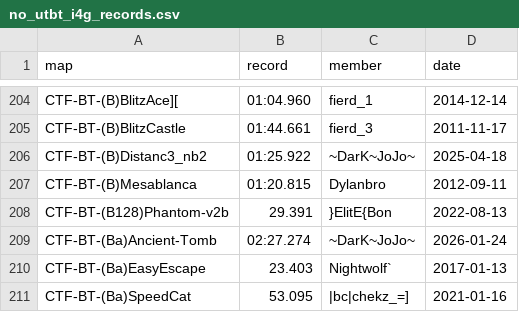
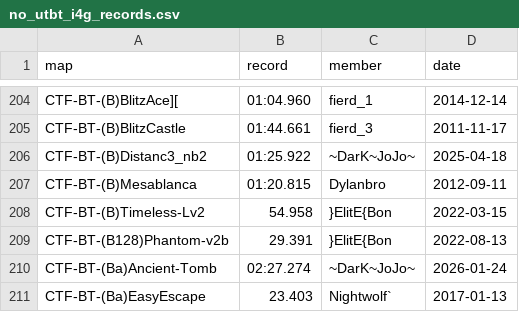
Before and after one commit to UT-BT/utbt_i4g_tracker_frontend, a CSV file: resources/data/no_utbt_i4g_records.csv, drawn as a sheet; only a part is shown, gaps mark what is left out; the shorter side is filled out with more unchanged rows; the diff names each change by its address in the sheet, - before the commit and + after, or states it on an @@ line.

```diff
--- a/resources/data/no_utbt_i4g_records.csv
+++ b/resources/data/no_utbt_i4g_records.csv
+row 208: CTF-BT-(B)Timeless-Lv2 | 54.958 | }ElitE{Bon | 2022-03-15
```
Also changed, not shown: resources/data/run_metadata.csv.
